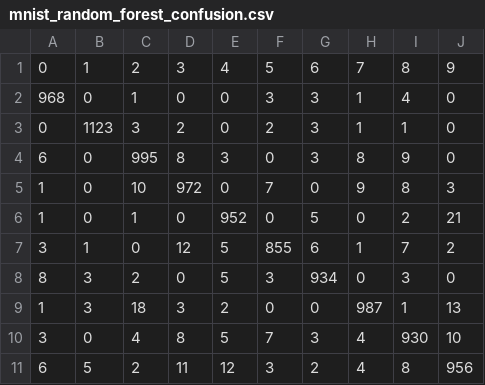
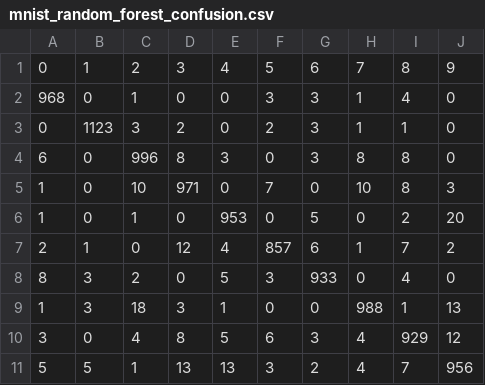
Before and after one commit to trnngcccuyn/mnist-classifiers, a CSV file: results/tables/mnist_random_forest_confusion.csv, drawn as a sheet.

```diff
--- a/results/tables/mnist_random_forest_confusion.csv
+++ b/results/tables/mnist_random_forest_confusion.csv
@@ -3,9 +3,9 @@
 0,1123,3,2,0,2,3,1,1,0
-6,0,995,8,3,0,3,8,9,0
-1,0,10,972,0,7,0,9,8,3
-1,0,1,0,952,0,5,0,2,21
-3,1,0,12,5,855,6,1,7,2
-8,3,2,0,5,3,934,0,3,0
-1,3,18,3,2,0,0,987,1,13
-3,0,4,8,5,7,3,4,930,10
-6,5,2,11,12,3,2,4,8,956
+6,0,996,8,3,0,3,8,8,0
+1,0,10,971,0,7,0,10,8,3
+1,0,1,0,953,0,5,0,2,20
+2,1,0,12,4,857,6,1,7,2
+8,3,2,0,5,3,933,0,4,0
+1,3,18,3,1,0,0,988,1,13
+3,0,4,8,5,6,3,4,929,12
+5,5,1,13,13,3,2,4,7,956
```
Also changed, not shown: results/tables/hyperparam_random_forest_max_depth.csv, results/tables/mnist_random_forest_best.csv, 10 other files.
